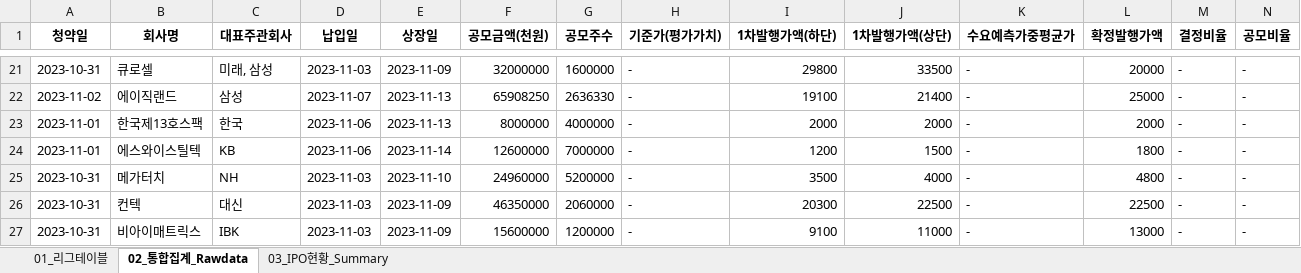
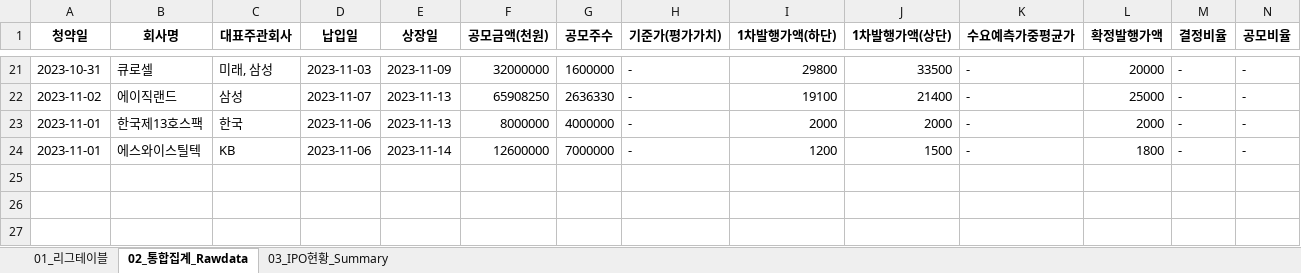
Before and after one commit to Kis-ds/IPO, an Excel workbook: datasets/corporate-finance-data.xlsx, sheet 02_통합집계_Rawdata, drawn as a sheet; only a part is shown, gaps mark what is left out; values as stored, in another font and other column widths than the file's, no borders; rows hold the shown columns only; the diff names each change by its address in the sheet, - before the commit and + after, or states it on an @@ line.

```diff
--- a/datasets/corporate-finance-data.xlsx (sheet 02_통합집계_Rawdata)
+++ b/datasets/corporate-finance-data.xlsx (sheet 02_통합집계_Rawdata)
-row 25: 2023-10-31 | 메가터치 | NH | 2023-11-03 | 2023-11-10 | 24960000 | 5200000 | - | 3500 | 4000 | - | 4800 | - | -
-row 26: 2023-10-31 | 컨텍 | 대신 | 2023-11-03 | 2023-11-09 | 46350000 | 2060000 | - | 20300 | 22500 | - | 22500 | - | -
-row 27: 2023-10-31 | 비아이매트릭스 | IBK | 2023-11-03 | 2023-11-09 | 15600000 | 1200000 | - | 9100 | 11000 | - | 13000 | - | -
```
Also changed, not shown: sheet 03_IPO현황_Summary, sheet 01_리그테이블, datasets/form1.xlsx, datasets/form2.xlsx, 4 other files.
